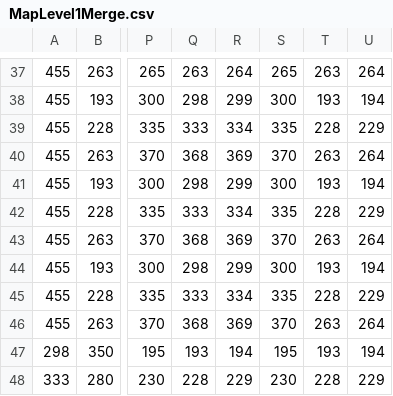
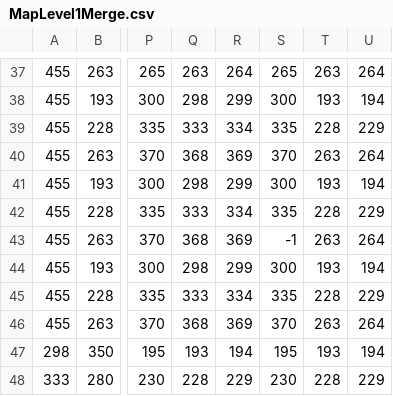
Before and after one commit to rmmartin02/Group4Game, a CSV file: resource/maps/MapLevel1Merge.csv, drawn as a sheet; only a part is shown, gaps mark what is left out; the diff covers the shown part only; the diff names each change by its address in the sheet, - before the commit and + after, or states it on an @@ line.

```diff
--- a/resource/maps/MapLevel1Merge.csv
+++ b/resource/maps/MapLevel1Merge.csv
-S43: 370
+S43: -1
```
Also changed, not shown: 16 edited cells elsewhere in this file, 4 other files.
